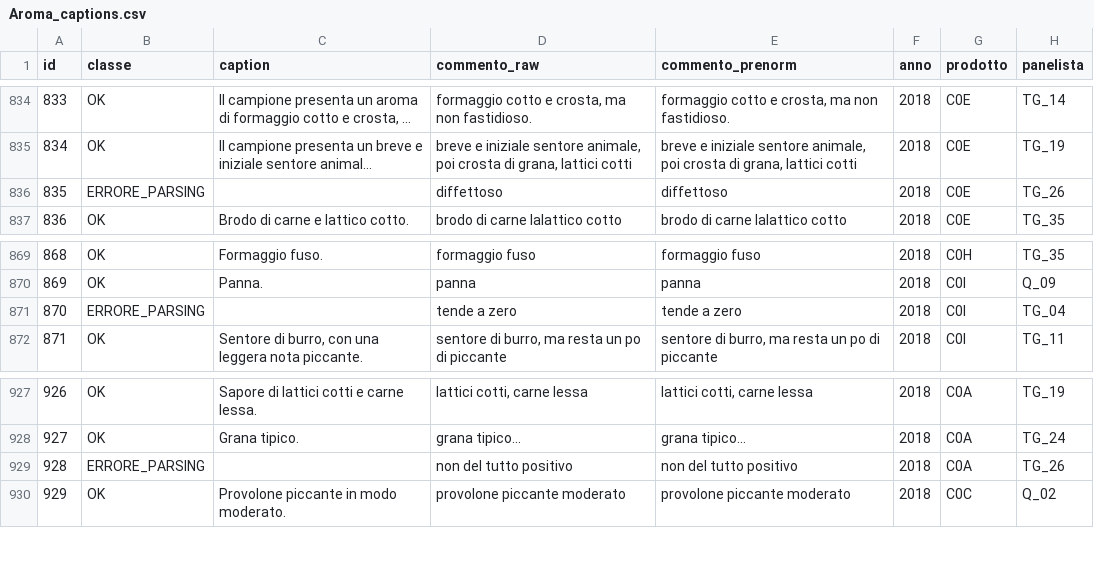
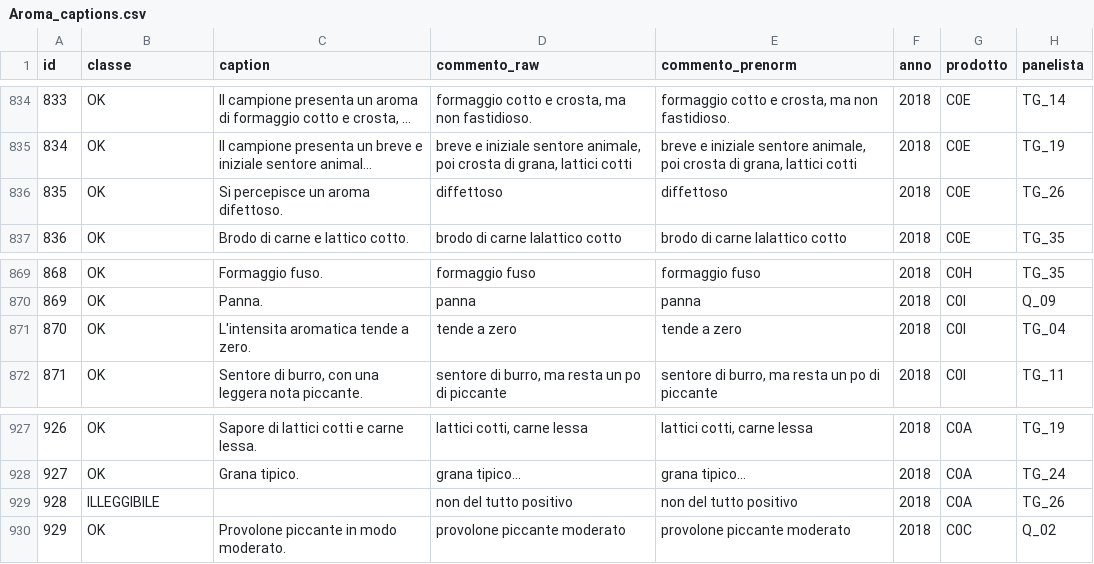
Before and after one commit to HellNF/CheeseCaptioningAIFQC, a CSV file: data/processed/caption_per_attributo/Aroma_captions.csv, drawn as a sheet; only a part is shown, gaps mark what is left out; long unchanged cells end in …; the diff covers the shown part only; the diff names each change by its address in the sheet, - before the commit and + after, or states it on an @@ line.

```diff
--- a/data/processed/caption_per_attributo/Aroma_captions.csv
+++ b/data/processed/caption_per_attributo/Aroma_captions.csv
-B836 (classe): ERRORE_PARSING
+B836 (classe): OK
-C836 (caption): (empty)
+C836 (caption): Si percepisce un aroma difettoso.
-B871 (classe): ERRORE_PARSING
+B871 (classe): OK
-C871 (caption): (empty)
+C871 (caption): L'intensita aromatica tende a zero.
-B929 (classe): ERRORE_PARSING
+B929 (classe): ILLEGGIBILE
```
Also changed, not shown: 14 edited cells elsewhere in this file, data/processed/caption_per_attributo/Sapore_captions.csv.
